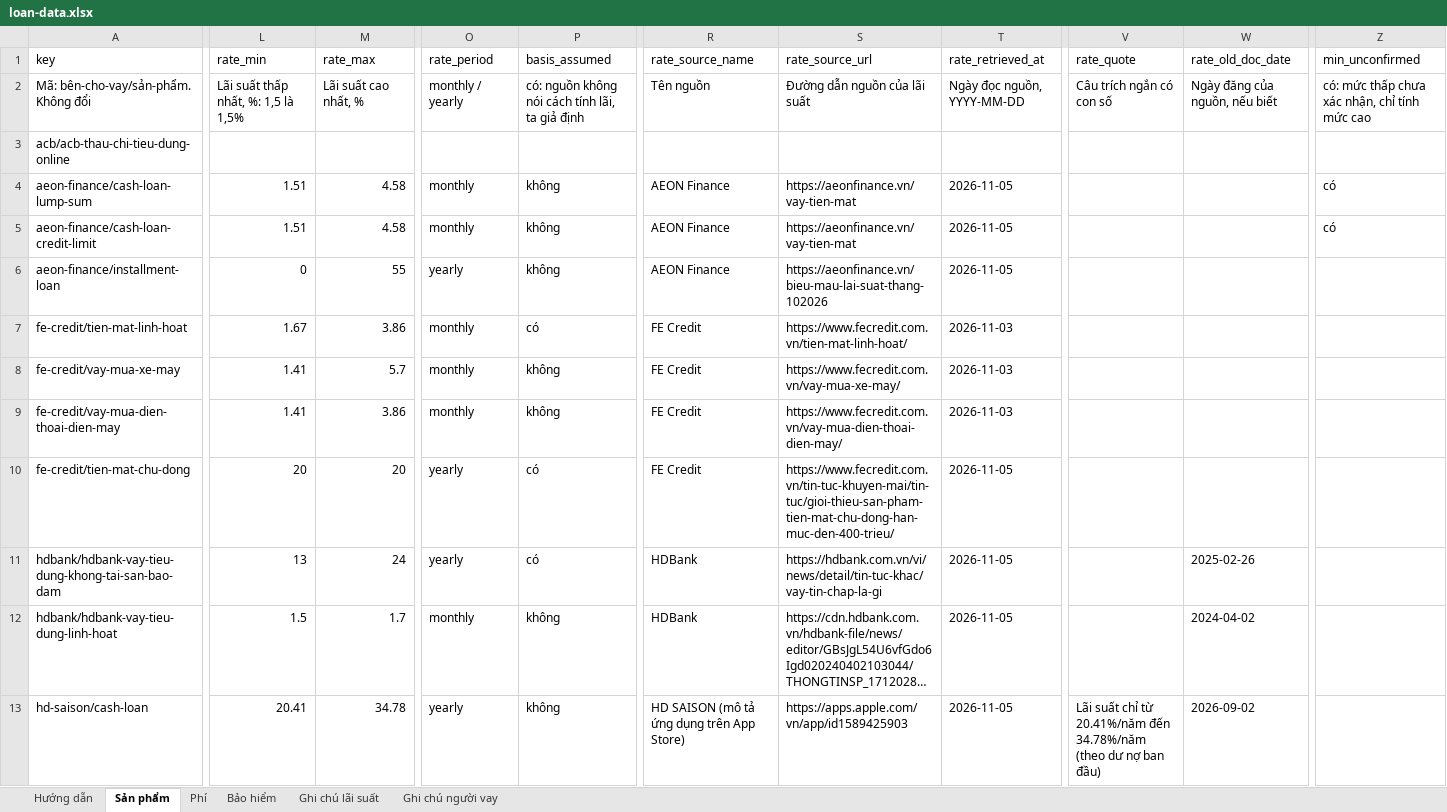
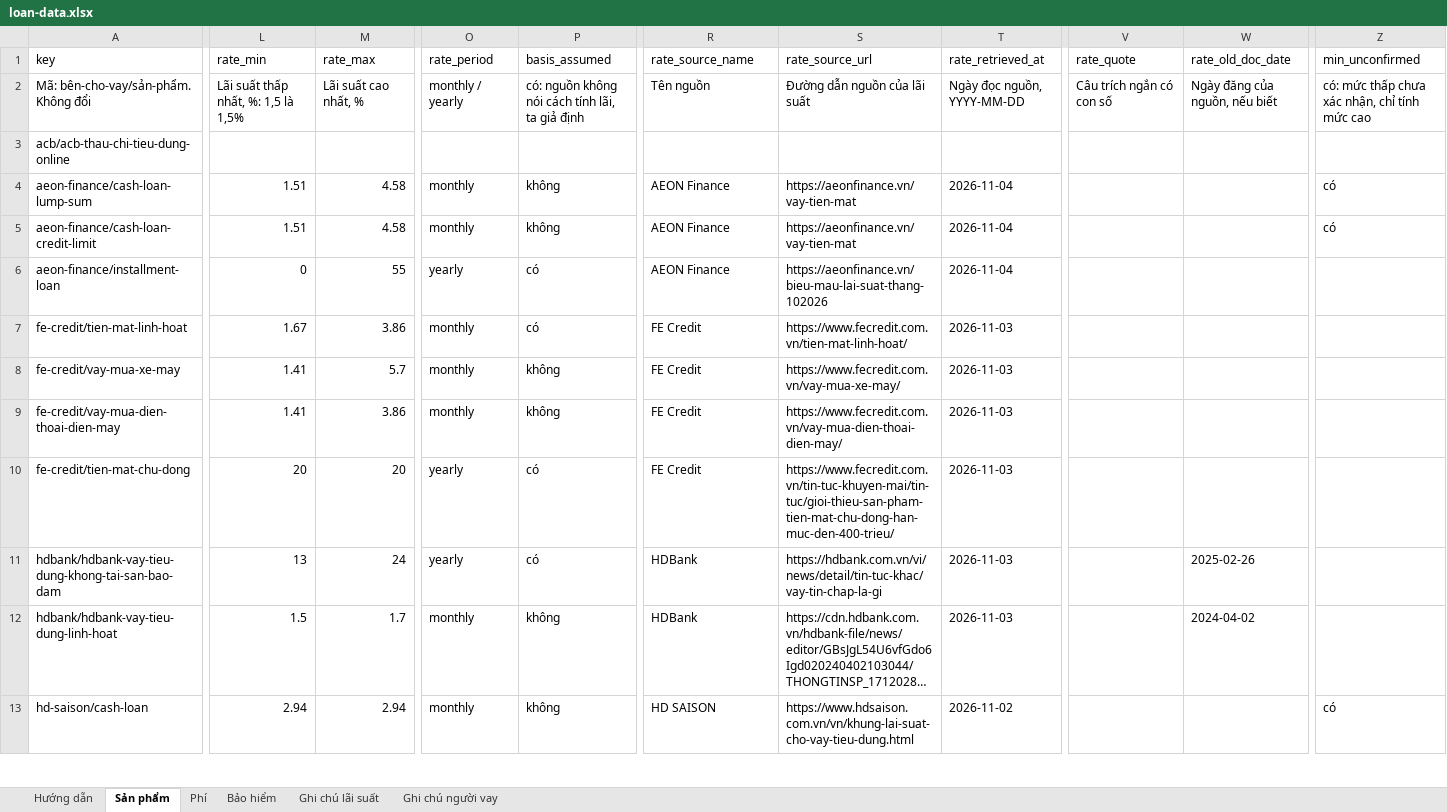
Before and after one commit to vanhxoai/vay-dung, an Excel workbook: data/store/loan-data.xlsx, sheet Sản phẩm, drawn as a sheet; only a part is shown, gaps mark what is left out; long unchanged cells end in …; values as stored, in another font and other column widths than the file's, no cell formats; the diff covers the shown part only; the diff names each change by its address in the sheet, - before the commit and + after, or states it on an @@ line.

```diff
--- a/data/store/loan-data.xlsx (sheet Sản phẩm)
+++ b/data/store/loan-data.xlsx (sheet Sản phẩm)
-T4:T6 (rate_retrieved_at): 2026-11-05
+T4:T6 (rate_retrieved_at): 2026-11-04
-P6 (basis_assumed): không
+P6 (basis_assumed): có
-T10:T12 (rate_retrieved_at): 2026-11-05
+T10:T12 (rate_retrieved_at): 2026-11-03
-L13 (rate_min): 20.41
+L13 (rate_min): 2.94
-M13 (rate_max): 34.78
+M13 (rate_max): 2.94
-O13 (rate_period): yearly
+O13 (rate_period): monthly
-R13 (rate_source_name): HD SAISON (mô tả ứng dụng trên App Store)
+R13 (rate_source_name): HD SAISON
-S13 (rate_source_url): https://apps.apple.com/vn/app/id1589425903
+S13 (rate_source_url): https://www.hdsaison.com.vn/vn/khung-lai-suat-cho-vay-tieu-dung.html
-T13 (rate_retrieved_at): 2026-11-05
+T13 (rate_retrieved_at): 2026-11-02
-V13 (rate_quote): Lãi suất chỉ từ 20.41%/năm đến 34.78%/năm (theo dư nợ ban đầu)
+V13 (rate_quote): (empty)
-W13 (rate_old_doc_date): 2026-09-02
+W13 (rate_old_doc_date): (empty)
-Z13 (min_unconfirmed): (empty)
+Z13 (min_unconfirmed): có
```
Also changed, not shown: 101 edited cells elsewhere in this sheet, sheet Ghi chú người vay, cell formats, 11 other files.
